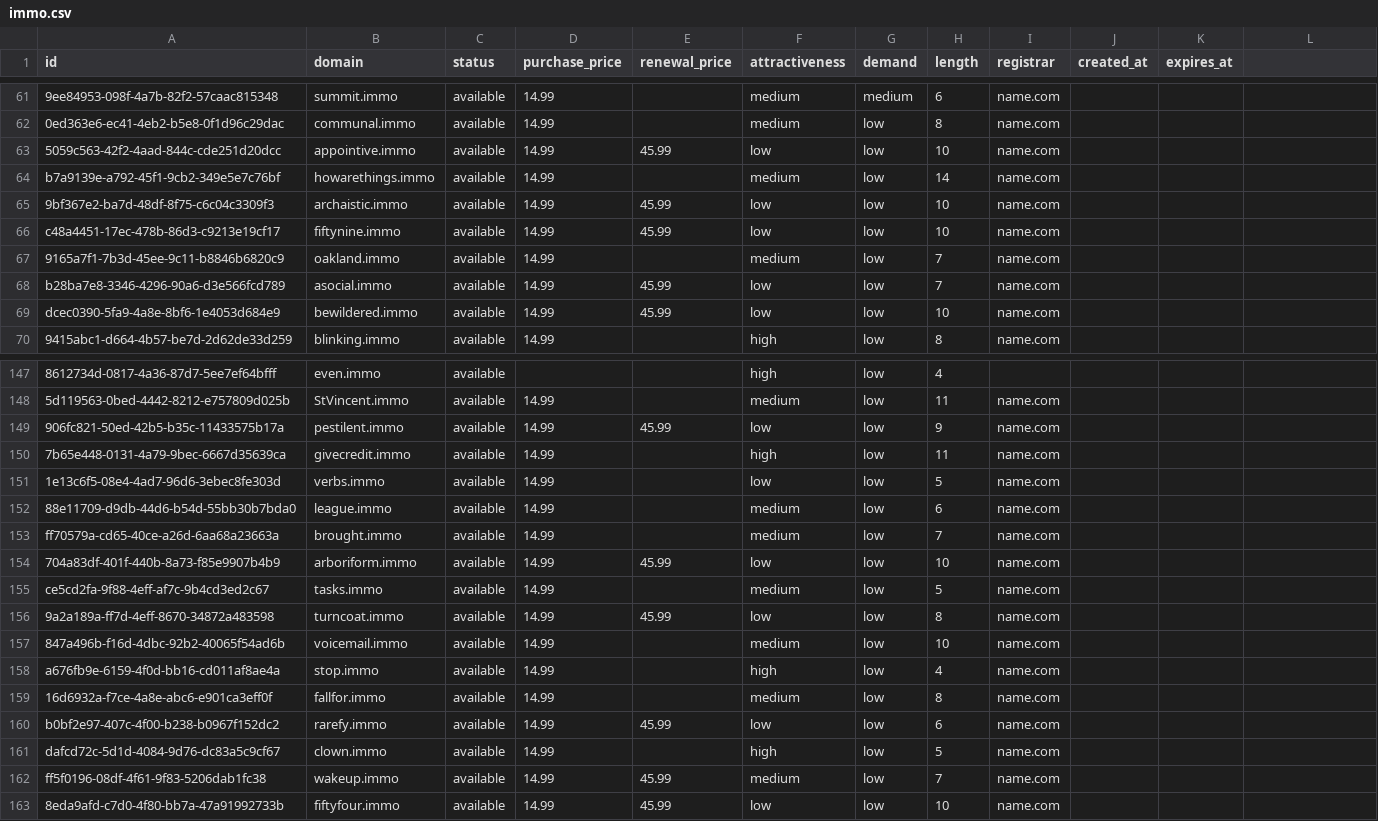
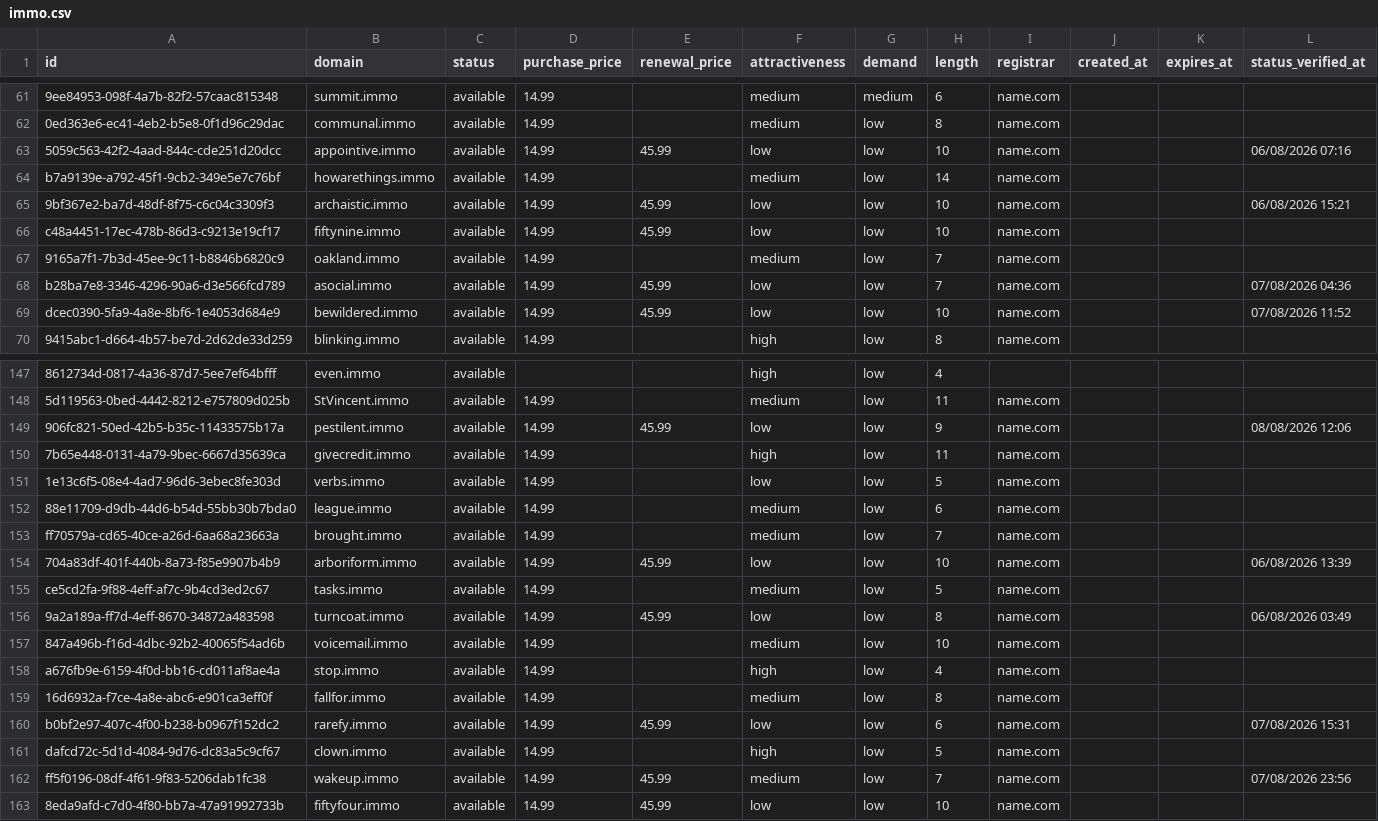
Before and after one commit to UniqueDomains/immo-oneword-domains, a CSV file: immo.csv, drawn as a sheet; only a part is shown, gaps mark what is left out; the diff covers the shown part only; the diff names each change by its address in the sheet, - before the commit and + after, or states it on an @@ line.

```diff
--- a/immo.csv
+++ b/immo.csv
-L1: (empty)
+L1: status_verified_at
-L63 (status_verified_at): (empty)
+L63 (status_verified_at): 06/08/2026 07:16
-L65 (status_verified_at): (empty)
+L65 (status_verified_at): 06/08/2026 15:21
-L68 (status_verified_at): (empty)
+L68 (status_verified_at): 07/08/2026 04:36
-L69 (status_verified_at): (empty)
+L69 (status_verified_at): 07/08/2026 11:52
-L149 (status_verified_at): (empty)
+L149 (status_verified_at): 08/08/2026 12:06
-L154 (status_verified_at): (empty)
+L154 (status_verified_at): 06/08/2026 13:39
-L156 (status_verified_at): (empty)
+L156 (status_verified_at): 06/08/2026 03:49
-L160 (status_verified_at): (empty)
+L160 (status_verified_at): 07/08/2026 15:31
-L162 (status_verified_at): (empty)
+L162 (status_verified_at): 07/08/2026 23:56
```
Also changed, not shown: 115 edited cells elsewhere in this file, 6 other files.
